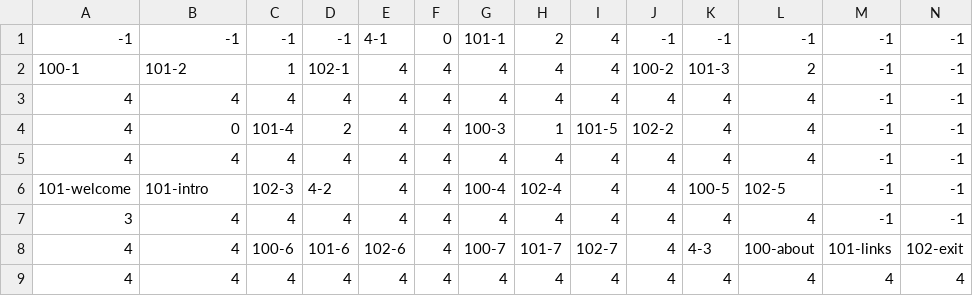
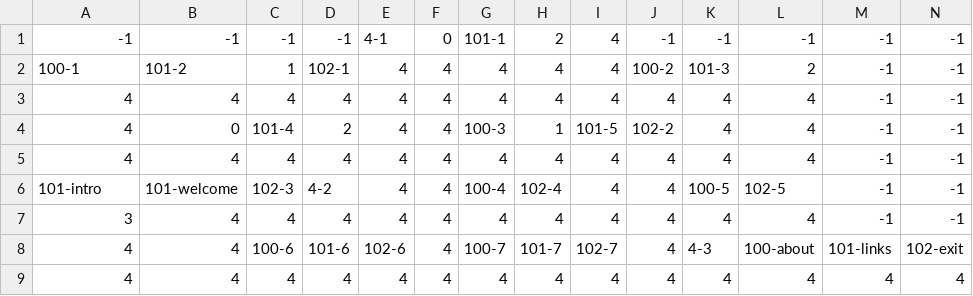
Before and after one commit to hiannchu/annsgallery, a CSV file: public/map-data.csv, drawn as a sheet.

Commit message:
new visitor + switch cells in map-data.csv

```diff
--- a/public/map-data.csv
+++ b/public/map-data.csv
@@ -5,3 +5,3 @@
 4,4,4,4,4,4,4,4,4,4,4,4,-1,-1
-101-welcome,101-intro,102-3,4-2,4,4,100-4,102-4,4,4,100-5,102-5,-1,-1
+101-intro,101-welcome,102-3,4-2,4,4,100-4,102-4,4,4,100-5,102-5,-1,-1
 3,4,4,4,4,4,4,4,4,4,4,4,-1,-1
```
Also changed, not shown: 2 other files.
